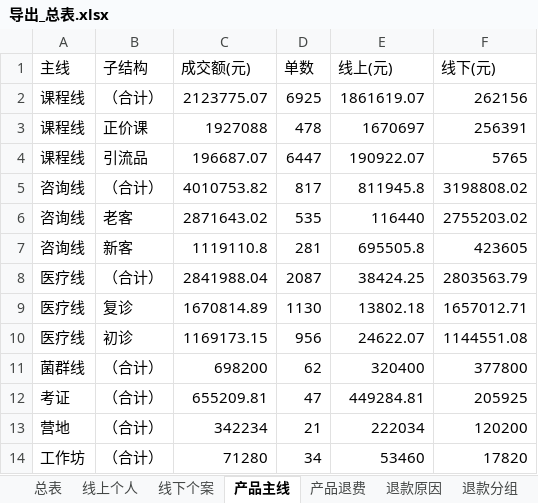
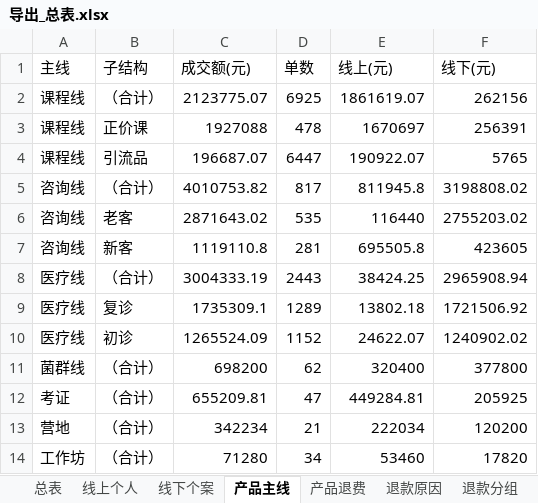
Before and after one commit to fannyqian/my-dashbord-for-guanxin, an Excel workbook: 导出_总表.xlsx, sheet 产品主线, drawn as a sheet; values as stored, in another font and other column widths than the file's, no borders; the diff names each change by its address in the sheet, - before the commit and + after, or states it on an @@ line.

```diff
--- a/导出_总表.xlsx (sheet 产品主线)
+++ b/导出_总表.xlsx (sheet 产品主线)
-C8 (成交额(元)): 2841988.04
+C8 (成交额(元)): 3004333.19
-D8 (单数): 2087
+D8 (单数): 2443
-F8 (线下(元)): 2803563.79
+F8 (线下(元)): 2965908.94
-C9 (成交额(元)): 1670814.89
+C9 (成交额(元)): 1735309.1
-D9 (单数): 1130
+D9 (单数): 1289
-F9 (线下(元)): 1657012.71
+F9 (线下(元)): 1721506.92
-C10 (成交额(元)): 1169173.15
+C10 (成交额(元)): 1265524.09
-D10 (单数): 956
+D10 (单数): 1152
-F10 (线下(元)): 1144551.08
+F10 (线下(元)): 1240902.02
```
Also changed, not shown: sheet 总表, sheet 线下个案, sheet 产品退费, 产品分析_导出.xlsx, 导出_按分组.xlsx, 5 other files.
